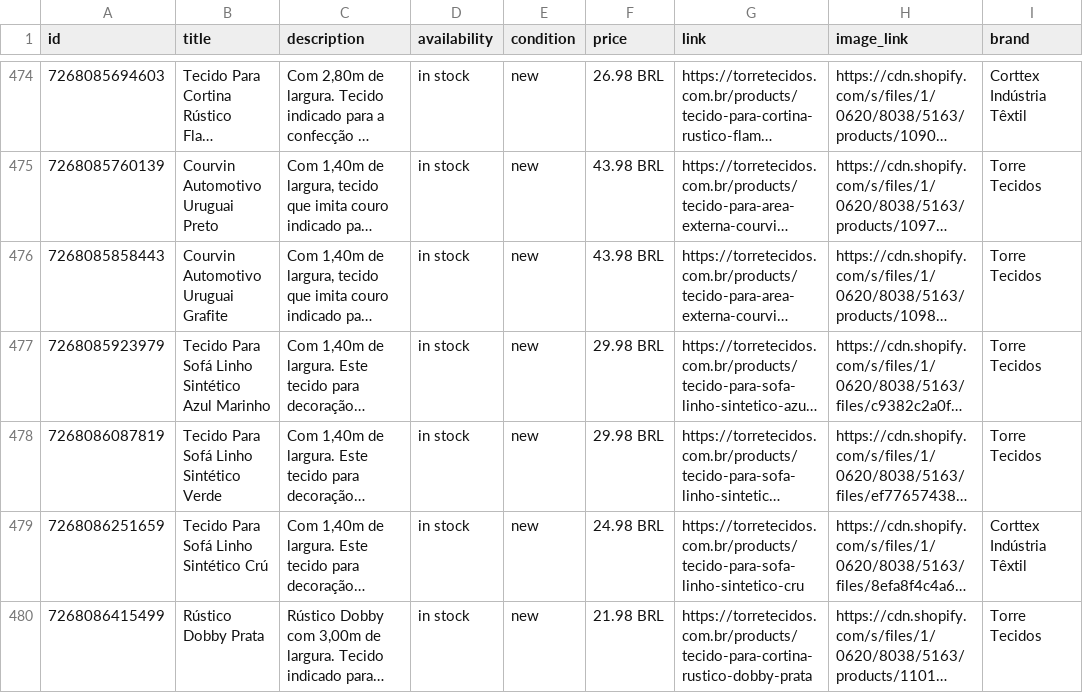
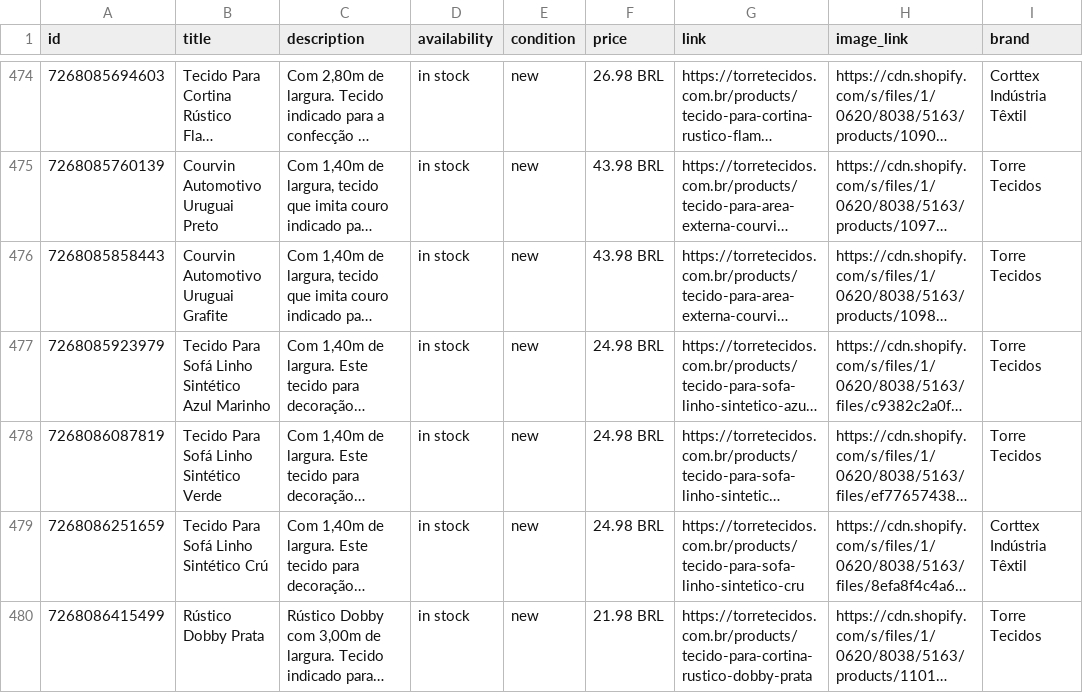
Before and after one commit to torretecidos/torre-feed, a CSV file: meta_feed.csv, drawn as a sheet; only a part is shown, gaps mark what is left out; long unchanged cells end in …; the diff names each change by its address in the sheet, - before the commit and + after, or states it on an @@ line.

Commit message:
feed meta 2026-08-20 16:55

```diff
--- a/meta_feed.csv
+++ b/meta_feed.csv
-F477:F478 (price): 29.98 BRL
+F477:F478 (price): 24.98 BRL
```
